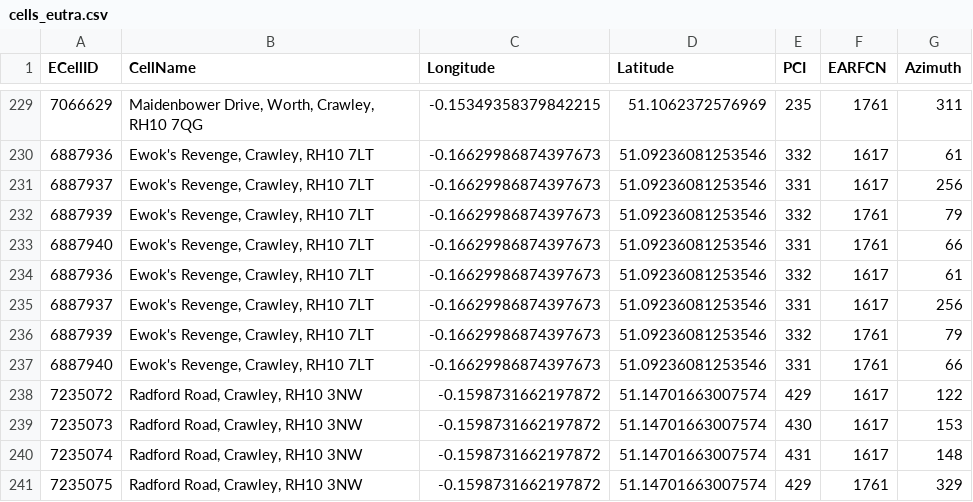
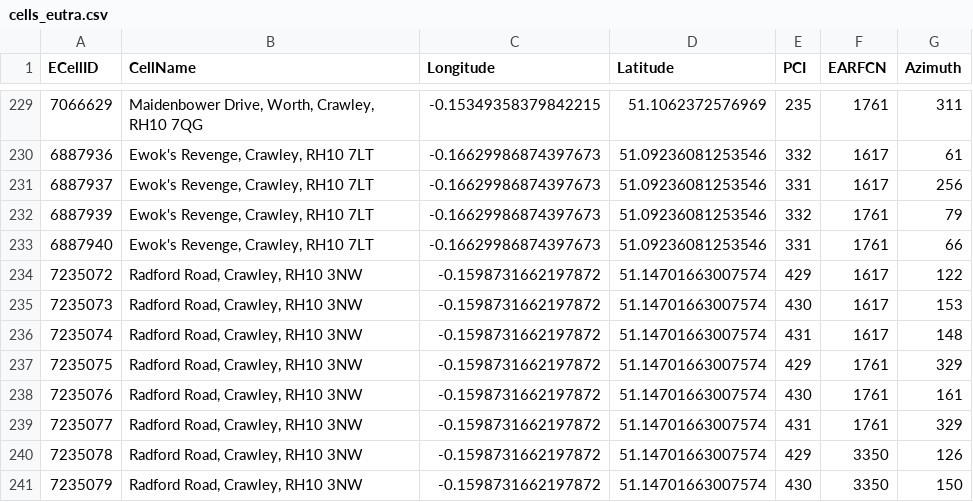
Before and after one commit to davwheat/nsg-cell-database, a CSV file: fragments/GB/23430/West Sussex/Crawley/cells_eutra.csv, drawn as a sheet; only a part is shown, gaps mark what is left out; the shorter side is filled out with more unchanged rows.

```diff
--- a/fragments/GB/23430/West Sussex/Crawley/cells_eutra.csv
+++ b/fragments/GB/23430/West Sussex/Crawley/cells_eutra.csv
@@ -233,6 +233,2 @@ ECellID,CellName,Longitude,Latitude,PCI,EARFCN,Azimuth
 6887940,"Ewok's Revenge, Crawley, RH10 7LT",-0.16629986874397673,51.09236081253546,331,1761,66
-6887936,"Ewok's Revenge, Crawley, RH10 7LT",-0.16629986874397673,51.09236081253546,332,1617,61
-6887937,"Ewok's Revenge, Crawley, RH10 7LT",-0.16629986874397673,51.09236081253546,331,1617,256
-6887939,"Ewok's Revenge, Crawley, RH10 7LT",-0.16629986874397673,51.09236081253546,332,1761,79
-6887940,"Ewok's Revenge, Crawley, RH10 7LT",-0.16629986874397673,51.09236081253546,331,1761,66
 7235072,"Radford Road, Crawley, RH10 3NW",-0.1598731662197872,51.14701663007574,429,1617,122
```
Also changed, not shown: fragments/GB/23410/West Sussex/Brighton and Hove/cells_eutra.csv, fragments/GB/23415/West Sussex/Horley/cells_eutra.csv, 6 other files.
